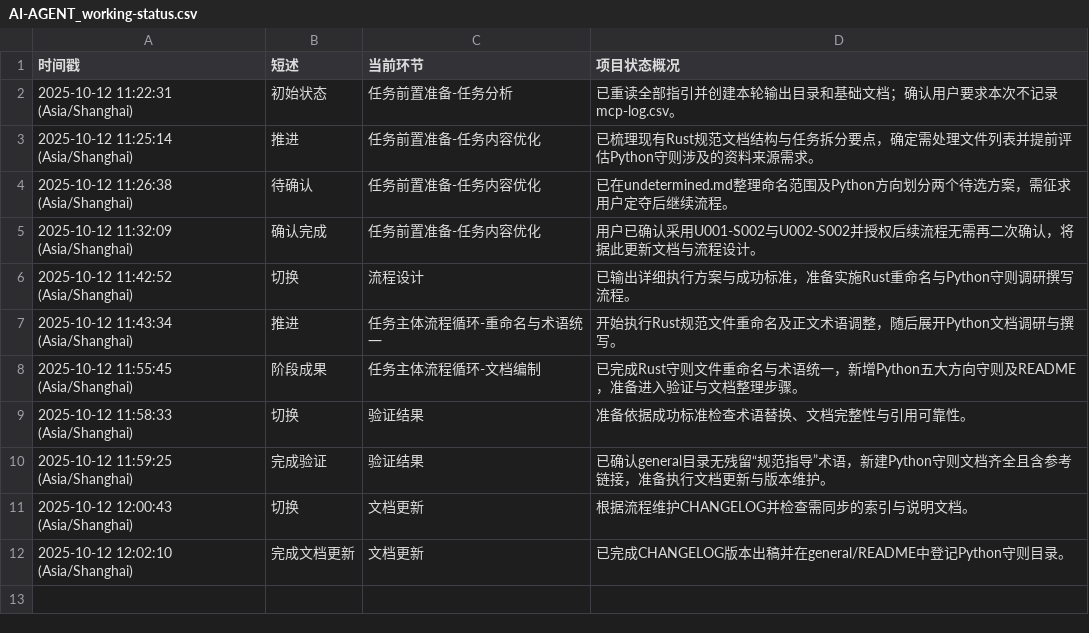
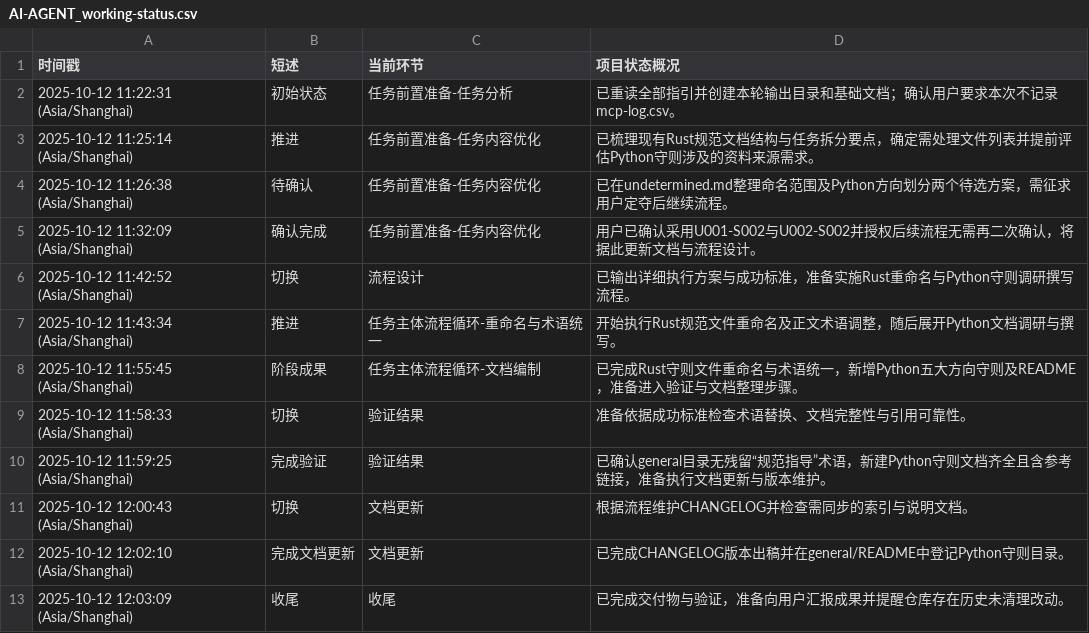
Before and after one commit to Onlykrizz/prompt-for-code, a CSV file: ai-agent-output/2025-10-12T11-21-20_UTC+8_筹备蟒蛇语言规范守则/AI-AGENT_working-status.csv, drawn as a sheet; the diff names each change by its address in the sheet, - before the commit and + after, or states it on an @@ line.

Commit message:
chore: 收尾阶段记录

```diff
--- a/ai-agent-output/2025-10-12T11-21-20_UTC+8_筹备蟒蛇语言规范守则/AI-AGENT_working-status.csv
+++ b/ai-agent-output/2025-10-12T11-21-20_UTC+8_筹备蟒蛇语言规范守则/AI-AGENT_working-status.csv
+row 13: 2025-10-12 12:03:09 (Asia/Shanghai) | 收尾 | 收尾 | 已完成交付物与验证，准备向用户汇报成果并提醒仓库存在历史未清理改动。
```
